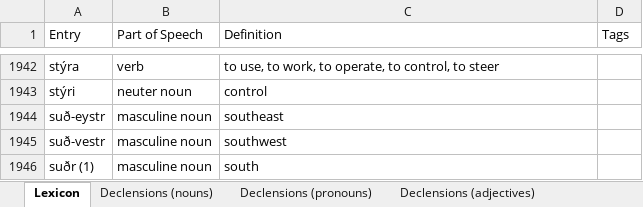
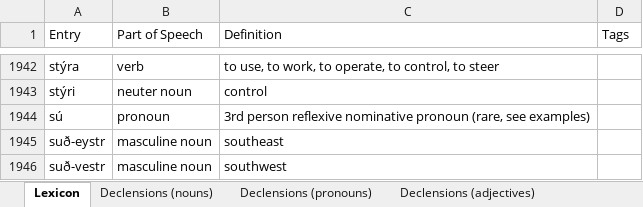
Before and after one commit to Oneo64/Aldraheimr2ndEdition, an Excel workbook: Literature/Languages/Northmannish.xlsx, sheet Lexicon, drawn as a sheet; only a part is shown, gaps mark what is left out; the shorter side is filled out with more unchanged rows; values as stored, in another font and other column widths than the file's, no borders; charts and pictures and table styles not drawn; the diff names each change by its address in the sheet, - before the commit and + after, or states it on an @@ line.

Commit message:
Update Northmannish.xlsx

```diff
--- a/Literature/Languages/Northmannish.xlsx (sheet Lexicon)
+++ b/Literature/Languages/Northmannish.xlsx (sheet Lexicon)
+row 1944: sú | pronoun | 3rd person reflexive nominative pronoun (rare, see examples)
```
